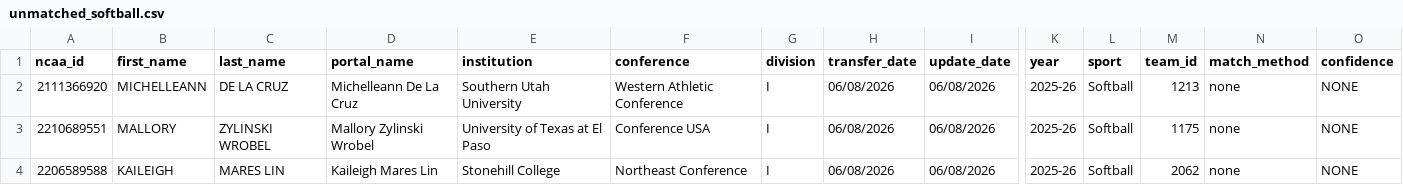
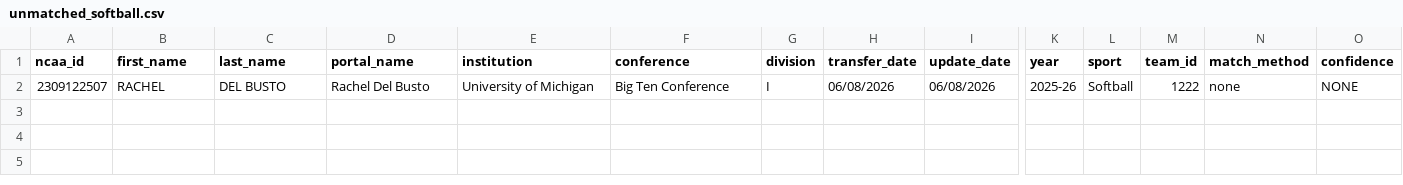
Before and after one commit to JasonR64A/chart-builder, a CSV file: data/portal/unmatched_softball.csv, drawn as a sheet; only a part is shown, gaps mark what is left out; rows hold the shown columns only; the diff names each change by its address in the sheet, - before the commit and + after, or states it on an @@ line.

```diff
--- a/data/portal/unmatched_softball.csv
+++ b/data/portal/unmatched_softball.csv
-A2 (ncaa_id): 2111366920
+A2 (ncaa_id): 2309122507
-B2 (first_name): MICHELLEANN
+B2 (first_name): RACHEL
-C2 (last_name): DE LA CRUZ
+C2 (last_name): DEL BUSTO
-D2 (portal_name): Michelleann De La Cruz
+D2 (portal_name): Rachel Del Busto
-E2 (institution): Southern Utah University
+E2 (institution): University of Michigan
-F2 (conference): Western Athletic Conference
+F2 (conference): Big Ten Conference
-M2 (team_id): 1213
+M2 (team_id): 1222
-row 3: 2210689551 | MALLORY | ZYLINSKI WROBEL | Mallory Zylinski Wrobel | University of Texas at El Paso | Conference USA | I | 06/08/2026 | 06/08/2026 | 2025-26 | Softball | 1175 | none | NONE
-row 4: 2206589588 | KAILEIGH | MARES LIN | Kaileigh Mares Lin | Stonehill College | Northeast Conference | I | 06/08/2026 | 06/08/2026 | 2025-26 | Softball | 2062 | none | NONE
```
Also changed, not shown: data/portal/needs_review_softball.csv, data/portal/softball_matched.csv, 6 other files.
